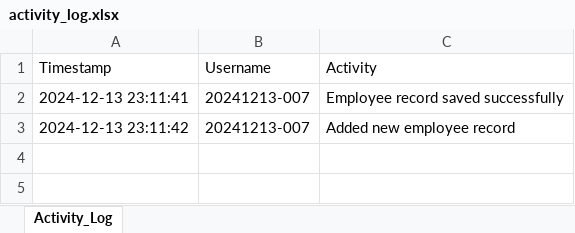
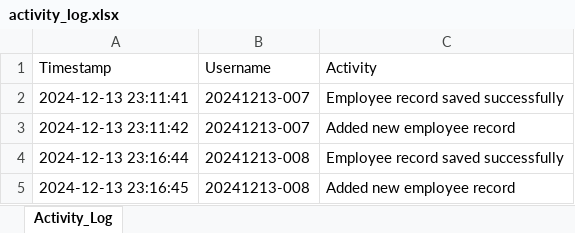
Before and after one commit to NickZuidema/SUHR-System, an Excel workbook: logs/activity_log.xlsx, sheet Activity_Log, drawn as a sheet; values as stored, in another font and other column widths than the file's, no borders; the diff names each change by its address in the sheet, - before the commit and + after, or states it on an @@ line.

```diff
--- a/logs/activity_log.xlsx (sheet Activity_Log)
+++ b/logs/activity_log.xlsx (sheet Activity_Log)
+row 4: 2024-12-13 23:16:44 | 20241213-008 | Employee record saved successfully
+row 5: 2024-12-13 23:16:45 | 20241213-008 | Added new employee record
```
Also changed, not shown: 3 other files.
